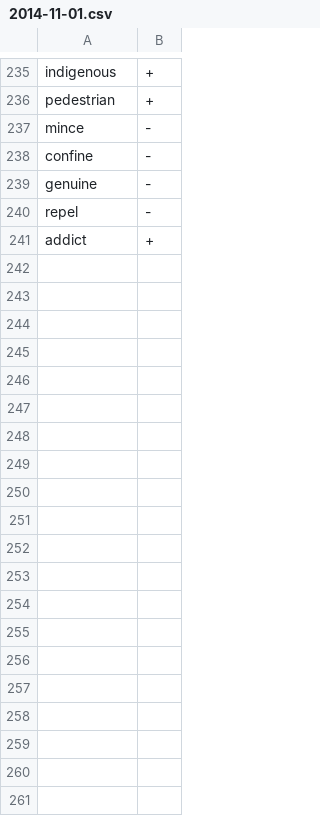
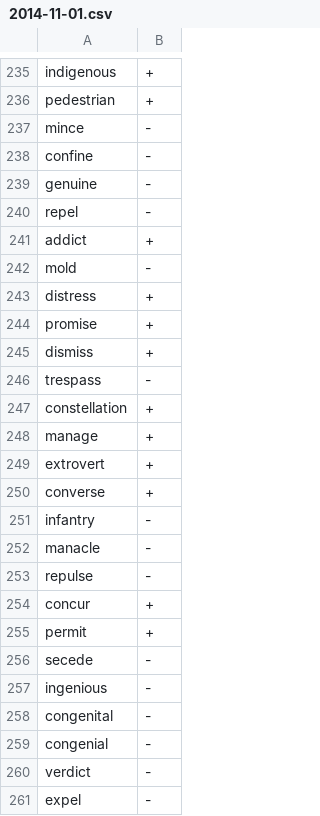
Before and after one commit to syou6162/etymology-english, a CSV file: logs/2014-11-01.csv, drawn as a sheet; only a part is shown, gaps mark what is left out; the diff covers the shown part only; the diff names each change by its address in the sheet, - before the commit and + after, or states it on an @@ line.

Commit message:
Update 2014-11-01.csv

```diff
--- a/logs/2014-11-01.csv
+++ b/logs/2014-11-01.csv
+row 242: mold | -
+row 243: distress | +
+row 244: promise | +
+row 245: dismiss | +
+row 246: trespass | -
+row 247: constellation | +
+row 248: manage | +
+row 249: extrovert | +
+row 250: converse | +
+row 251: infantry | -
+row 252: manacle | -
+row 253: repulse | -
+row 254: concur | +
+row 255: permit | +
+row 256: secede | -
+row 257: ingenious | -
+row 258: congenital | -
+row 259: congenial | -
+row 260: verdict | -
+row 261: expel | -
```
Also changed, not shown: 23 added rows elsewhere in this file.
